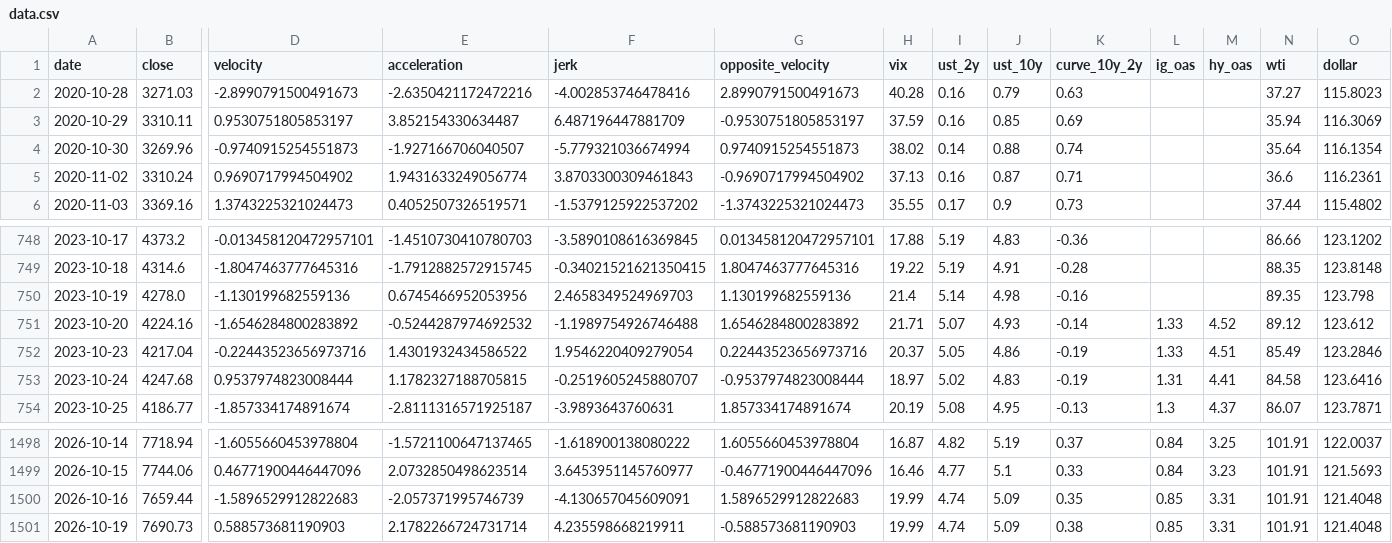
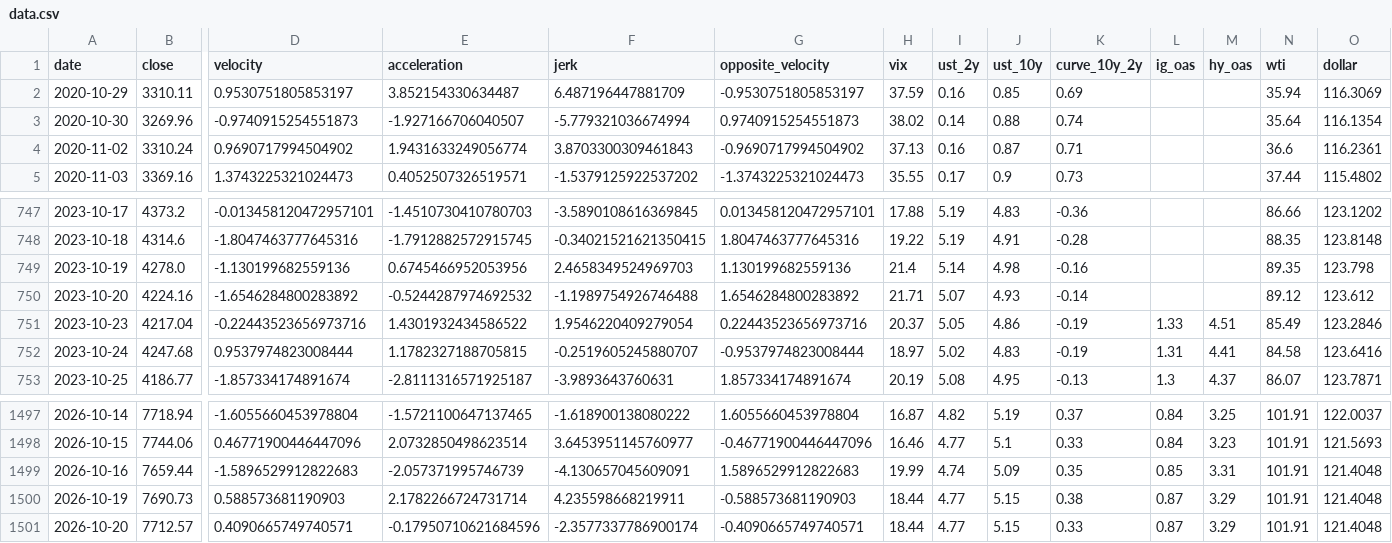
Before and after one commit to rbarrios815/rfup-public-market-signal-lab, a CSV file: docs/data/data.csv, drawn as a sheet; only a part is shown, gaps mark what is left out; removed rows and columns are numbered as before the commit, all else as after; rows hold the shown columns only; the diff names each change by its address in the sheet, - before the commit and + after, or states it on an @@ line.

```diff
--- a/docs/data/data.csv
+++ b/docs/data/data.csv
-row 2: 2020-10-28 | 3271.03 | -2.8990791500491673 | -2.6350421172472216 | -4.002853746478416 | 2.8990791500491673 | 40.28 | 0.16 | 0.79 | 0.63 |  |  | 37.27 | 115.8023
-L750 (ig_oas): 1.33
+L750 (ig_oas): (empty)
-M750 (hy_oas): 4.52
+M750 (hy_oas): (empty)
-H1500 (vix): 19.99
+H1500 (vix): 18.44
-I1500 (ust_2y): 4.74
+I1500 (ust_2y): 4.77
-J1500 (ust_10y): 5.09
+J1500 (ust_10y): 5.15
-L1500 (ig_oas): 0.85
+L1500 (ig_oas): 0.87
-M1500 (hy_oas): 3.31
+M1500 (hy_oas): 3.29
+row 1501: 2026-10-20 | 7712.57 | 0.4090665749740571 | -0.17950710621684596 | -2.3577337786900174 | -0.4090665749740571 | 18.44 | 4.77 | 5.15 | 0.33 | 0.87 | 3.29 | 101.91 | 121.4048
```
Also changed, not shown: docs/data/ablation.csv, docs/data/backtest.csv, 5 other files.
